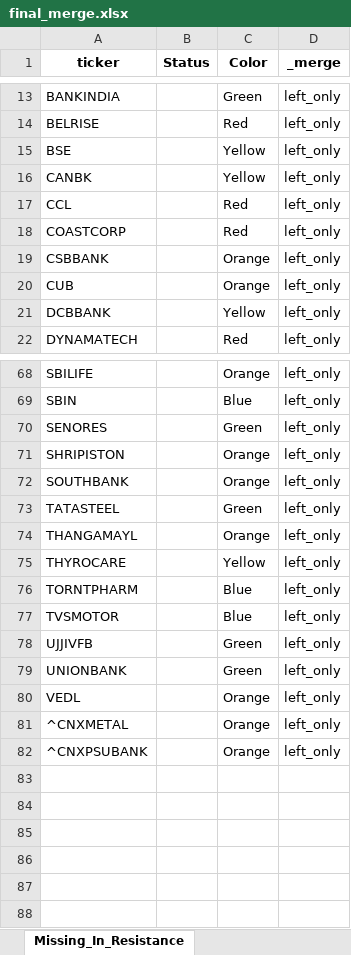
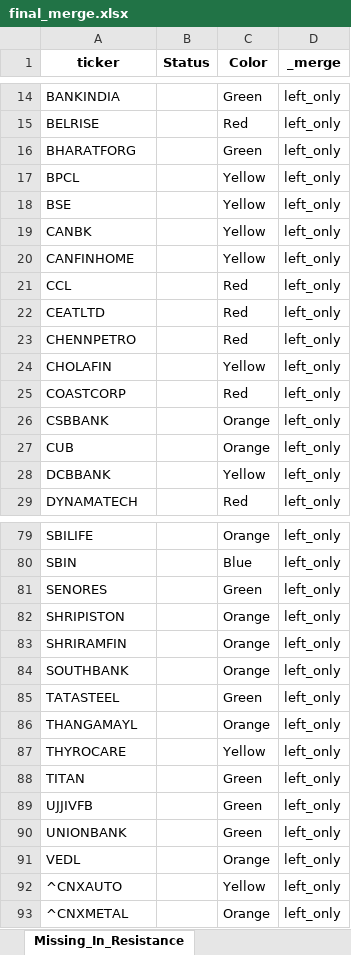
Before and after one commit to Parthtrr/PythonParthPlaygound, an Excel workbook: final_merge.xlsx, sheet Missing_In_Resistance, drawn as a sheet; only a part is shown, gaps mark what is left out; values as stored, in another font and other column widths than the file's, no borders; removed rows and columns are numbered as before the commit, all else as after; the diff covers the shown part only; the diff names each change by its address in the sheet, - before the commit and + after, or states it on an @@ line.

```diff
--- a/final_merge.xlsx (sheet Missing_In_Resistance)
+++ b/final_merge.xlsx (sheet Missing_In_Resistance)
+row 16: BHARATFORG |  | Green | left_only
+row 17: BPCL |  | Yellow | left_only
+row 20: CANFINHOME |  | Yellow | left_only
+row 22: CEATLTD |  | Red | left_only
+row 23: CHENNPETRO |  | Red | left_only
+row 24: CHOLAFIN |  | Yellow | left_only
+row 83: SHRIRAMFIN |  | Orange | left_only
-row 76: TORNTPHARM |  | Blue | left_only
-row 77: TVSMOTOR |  | Blue | left_only
+row 88: TITAN |  | Green | left_only
+row 92: ^CNXAUTO |  | Yellow | left_only
-row 82: ^CNXPSUBANK |  | Orange | left_only
```
Also changed, not shown: 15 added rows, 10 removed rows and 1 edited cell elsewhere in this sheet, sheet Resistance_With_Color, crossed_resistance_output.xlsx, 2 other files.
